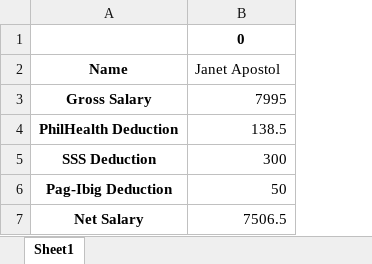
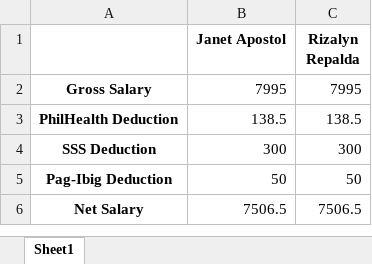
Before and after one commit to mattazz/BBSalaryCompute, an Excel workbook: BBSalary_2022-08-22.xlsx, sheet Sheet1, drawn as a sheet; values as stored, in another font and other column widths than the file's, no borders; removed rows and columns are numbered as before the commit, all else as after; the diff names each change by its address in the sheet, - before the commit and + after, or states it on an @@ line.

```diff
--- a/BBSalary_2022-08-22.xlsx (sheet Sheet1)
+++ b/BBSalary_2022-08-22.xlsx (sheet Sheet1)
+column C (Rizalyn Repalda), rows 2-6: 7995 | 138.5 | 300 | 50 | 7506.5
-B1: 0
+B1: Janet Apostol
-row 2: Name | Janet Apostol
```
Also changed, not shown: 2 other files.
